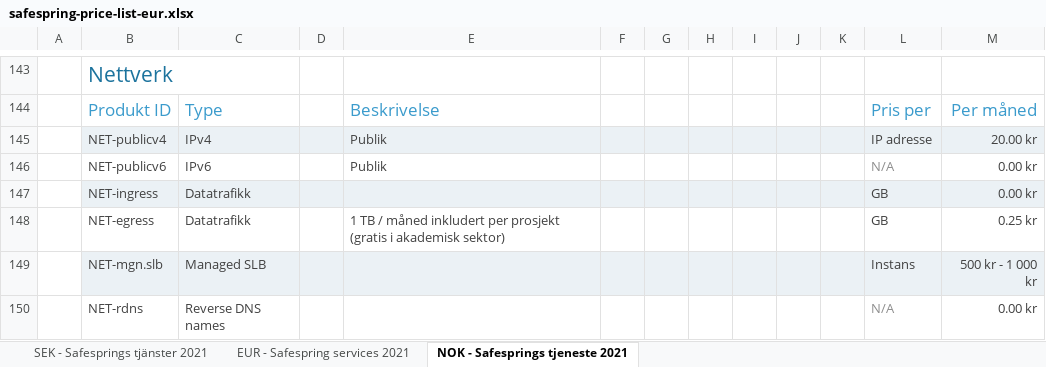
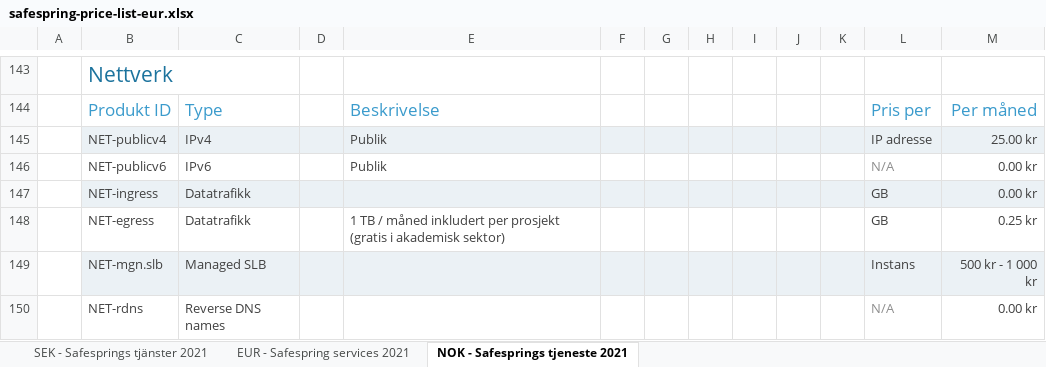
Before and after one commit to safespring/web, an Excel workbook: static/pricelist/EUR/safespring-price-list-eur.xlsx, sheet NOK - Safesprings tjeneste 2021, drawn as a sheet; only a part is shown, gaps mark what is left out; values as stored, in another font and other column widths than the file's, no borders; charts and pictures and conditional formats not drawn; the diff covers the shown part only; the diff names each change by its address in the sheet, - before the commit and + after, or states it on an @@ line.

```diff
--- a/static/pricelist/EUR/safespring-price-list-eur.xlsx (sheet NOK - Safesprings tjeneste 2021)
+++ b/static/pricelist/EUR/safespring-price-list-eur.xlsx (sheet NOK - Safesprings tjeneste 2021)
-M145: 20.00 kr
+M145: 25.00 kr
```
Also changed, not shown: 5 removed rows, 13 hidden or unhidden rows, 1 edited cell and cell formats elsewhere in this sheet, sheet EUR - Safespring services 2021, sheet SEK - Safesprings tjänster 2021, static/pricelist/NOK/safespring-price-list-nok.xlsx, static/pricelist/SEK/safespring-price-list-sek.xlsx, 3 other files.
